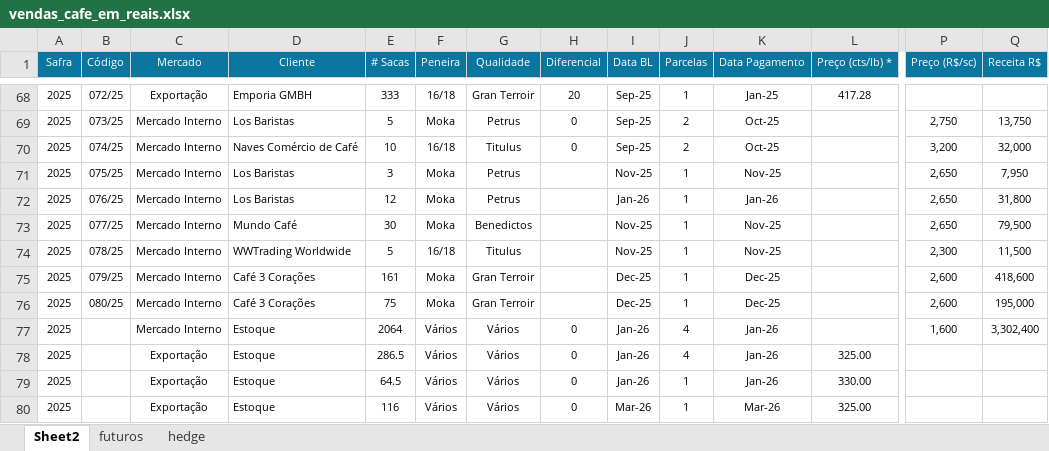
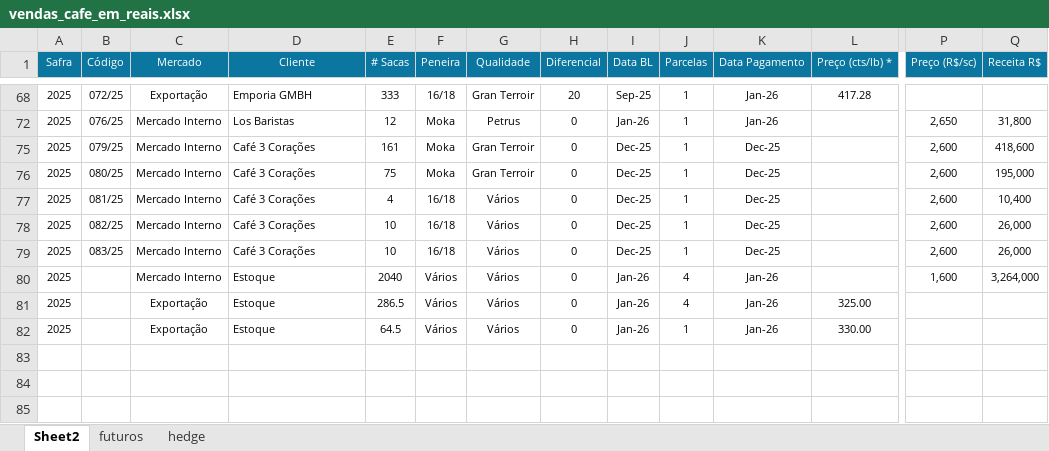
Before and after one commit to rotocastro/dashboard_cafe, an Excel workbook: vendas_cafe_em_reais.xlsx, sheet Sheet2, drawn as a sheet; only a part is shown, gaps mark what is left out; values as stored, in another font and other column widths than the file's, no borders; removed rows and columns are numbered as before the commit, all else as after; rows hold the shown columns only; the diff covers the shown part only; the diff names each change by its address in the sheet, - before the commit and + after, or states it on an @@ line.

Commit message:
Atualizacao 29/12

```diff
--- a/vendas_cafe_em_reais.xlsx (sheet Sheet2)
+++ b/vendas_cafe_em_reais.xlsx (sheet Sheet2)
-K68 (Data Pagamento): Jan-25
+K68 (Data Pagamento): Jan-26
@@ row 69 hidden: 2025 | 073/25 | Mercado Interno | Los Baristas | 5 | Moka | Petrus | 0 | Sep-25 | 2 | Oct-25 |  | 2,750 | 13,750 @@
@@ row 70 hidden: 2025 | 074/25 | Mercado Interno | Naves Comércio de Café | 10 | 16/18 | Titulus | 0 | Sep-25 | 2 | Oct-25 |  | 3,200 | 32,000 @@
-row 71: 2025 | 075/25 | Mercado Interno | Los Baristas | 3 | Moka | Petrus |  | Nov-25 | 1 | Nov-25 |  | 2,650 | 7,950
-H72 (Diferencial): (empty)
+H72 (Diferencial): 0
-row 73: 2025 | 077/25 | Mercado Interno | Mundo Café | 30 | Moka | Benedictos |  | Nov-25 | 1 | Nov-25 |  | 2,650 | 79,500
-row 74: 2025 | 078/25 | Mercado Interno | WWTrading Worldwide | 5 | 16/18 | Titulus |  | Nov-25 | 1 | Nov-25 |  | 2,300 | 11,500
-H75:H76 (Diferencial): (empty)
+H75:H76 (Diferencial): 0
+row 77: 2025 | 081/25 | Mercado Interno | Café 3 Corações | 4 | 16/18 | Vários | 0 | Dec-25 | 1 | Dec-25 |  | 2,600 | 10,400
+row 78: 2025 | 082/25 | Mercado Interno | Café 3 Corações | 10 | 16/18 | Vários | 0 | Dec-25 | 1 | Dec-25 |  | 2,600 | 26,000
+row 79: 2025 | 083/25 | Mercado Interno | Café 3 Corações | 10 | 16/18 | Vários | 0 | Dec-25 | 1 | Dec-25 |  | 2,600 | 26,000
-E80 (# Sacas): 2064
+E80 (# Sacas): 2040
-Q80 (Receita R$): 3,302,400
+Q80 (Receita R$): 3,264,000
@@ row 80 hidden: 2025 |  | Exportação | Estoque | 116 | Vários | Vários | 0 | Mar-26 | 1 | Mar-26 | 325.00 @@
```
Also changed, not shown: 56 hidden or unhidden rows elsewhere in this sheet, sheet futuros, sheet hedge, formulas that keep their value.
